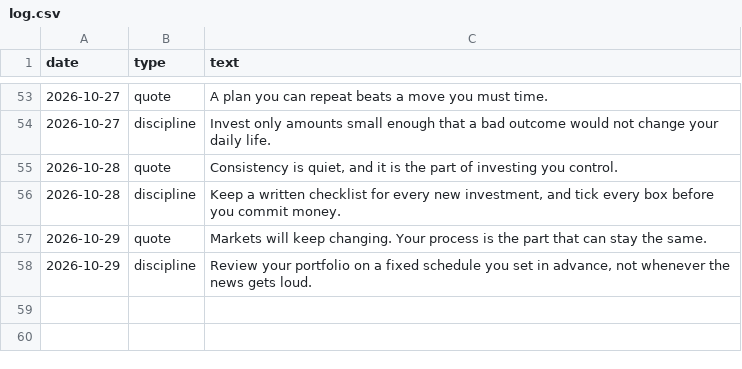
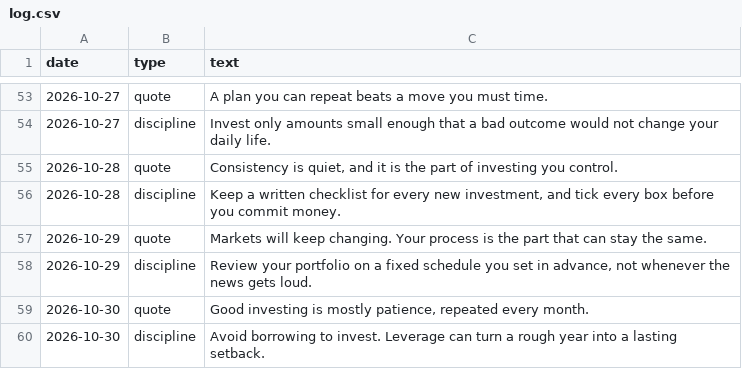
Before and after one commit to darshildshah211/dds-posters, a CSV file: stories/log.csv, drawn as a sheet; only a part is shown, gaps mark what is left out.

```diff
--- a/stories/log.csv
+++ b/stories/log.csv
@@ -58 +58,3 @@ date,type,text
 2026-10-29,discipline,"Review your portfolio on a fixed schedule you set in advance, not whenever the news gets loud."
+2026-10-30,quote,"Good investing is mostly patience, repeated every month."
+2026-10-30,discipline,Avoid borrowing to invest. Leverage can turn a rough year into a lasting setback.
```
Also changed, not shown: 6 other files.
